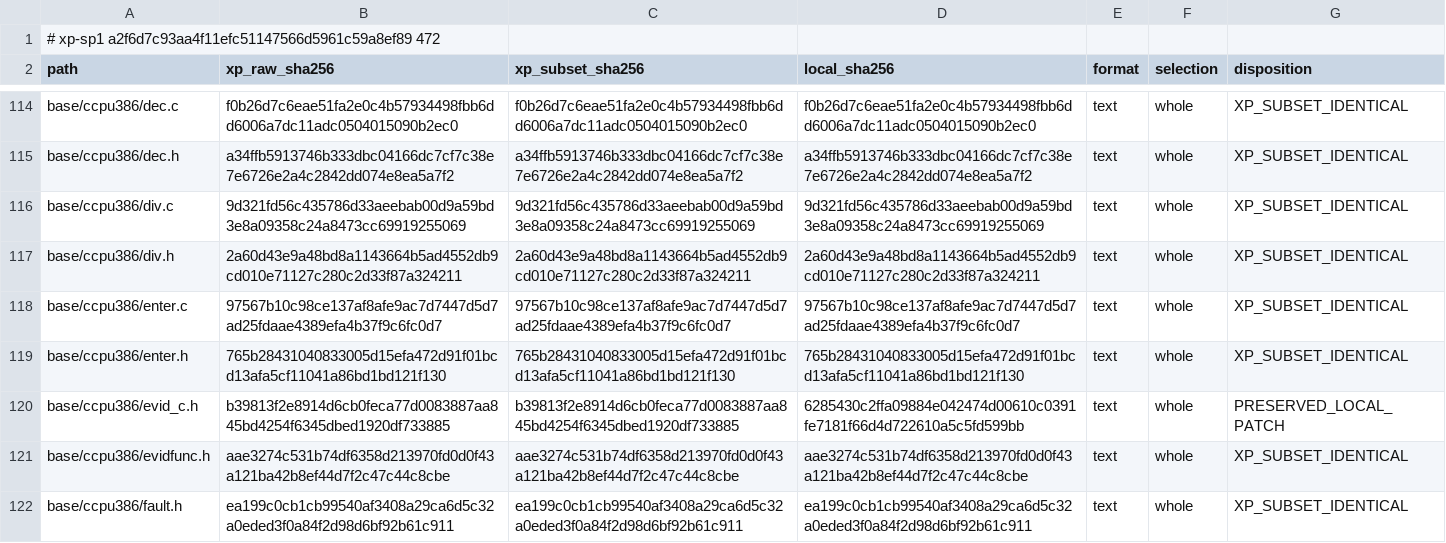
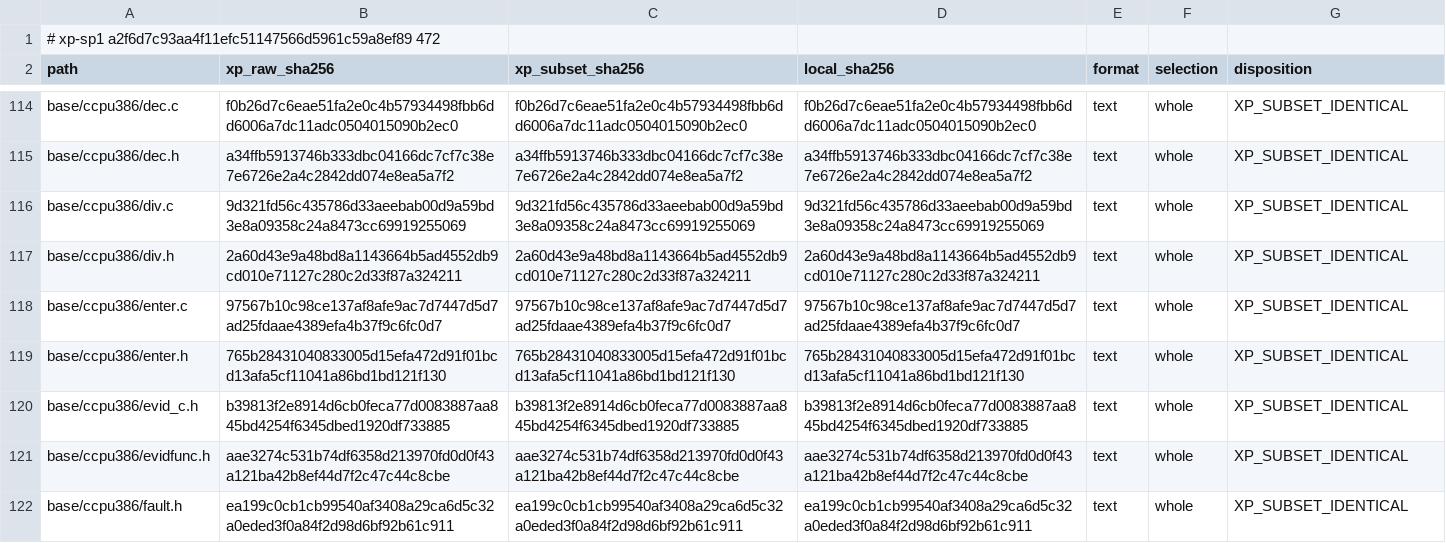
Before and after one commit to cshaxu/softpc, a TSV file: docs/etc/evidence/softpc/xp-sp1-current-manifest.tsv, drawn as a sheet; only a part is shown, gaps mark what is left out.

```diff
--- a/docs/etc/evidence/softpc/xp-sp1-current-manifest.tsv
+++ b/docs/etc/evidence/softpc/xp-sp1-current-manifest.tsv
@@ -119,3 +119,3 @@ base/ccpu386/enter.c	97567b10c98ce137af8afe9ac7d7447d5d7ad25fdaae4389efa4b37f9c6
 base/ccpu386/enter.h	765b28431040833005d15efa472d91f01bcd13afa5cf11041a86bd1bd121f130	765b28431040833005d15efa472d91f01bcd13afa5cf11041a86bd1bd121f130	765b28431040833005d15efa472d91f01bcd13afa5cf11041a86bd1bd121f130	text	whole	XP_SUBSET_IDENTICAL
-base/ccpu386/evid_c.h	b39813f2e8914d6cb0feca77d0083887aa845bd4254f6345dbed1920df733885	b39813f2e8914d6cb0feca77d0083887aa845bd4254f6345dbed1920df733885	6285430c2ffa09884e042474d00610c0391fe7181f66d4d722610a5c5fd599bb	text	whole	PRESERVED_LOCAL_PATCH
+base/ccpu386/evid_c.h	b39813f2e8914d6cb0feca77d0083887aa845bd4254f6345dbed1920df733885	b39813f2e8914d6cb0feca77d0083887aa845bd4254f6345dbed1920df733885	b39813f2e8914d6cb0feca77d0083887aa845bd4254f6345dbed1920df733885	text	whole	XP_SUBSET_IDENTICAL
 base/ccpu386/evidfunc.h	aae3274c531b74df6358d213970fd0d0f43a121ba42b8ef44d7f2c47c44c8cbe	aae3274c531b74df6358d213970fd0d0f43a121ba42b8ef44d7f2c47c44c8cbe	aae3274c531b74df6358d213970fd0d0f43a121ba42b8ef44d7f2c47c44c8cbe	text	whole	XP_SUBSET_IDENTICAL
```
Also changed, not shown: docs/etc/evidence/softpc/m9-t100-files.tsv, 5 other files.
